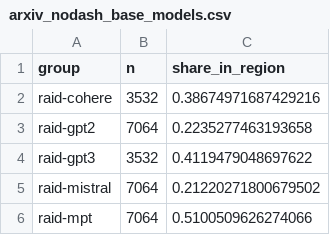
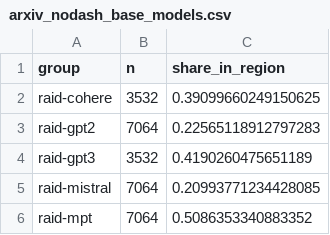
Before and after one commit to NatikChhabra/Sounding-Like-Which-AI, a CSV file: results/arxiv_nodash_base_models.csv, drawn as a sheet.

```diff
--- a/results/arxiv_nodash_base_models.csv
+++ b/results/arxiv_nodash_base_models.csv
@@ -1,6 +1,6 @@
 group,n,share_in_region
-raid-cohere,3532,0.38674971687429216
-raid-gpt2,7064,0.2235277463193658
-raid-gpt3,3532,0.4119479048697622
-raid-mistral,7064,0.21220271800679502
-raid-mpt,7064,0.5100509626274066
+raid-cohere,3532,0.39099660249150625
+raid-gpt2,7064,0.22565118912797283
+raid-gpt3,3532,0.4190260475651189
+raid-mistral,7064,0.20993771234428085
+raid-mpt,7064,0.5086353340883352
```
Also changed, not shown: results/arxiv_nodash_yearly.csv, 25 other files.
